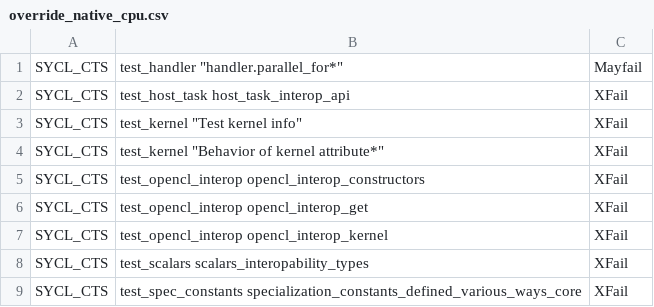
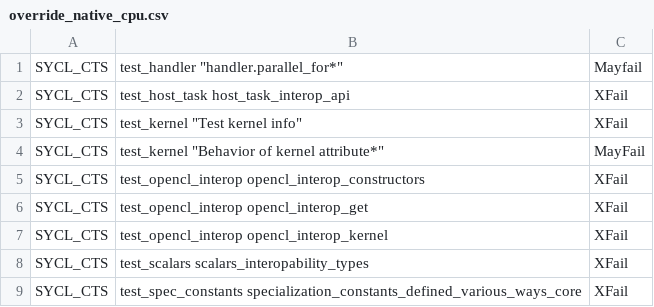
Before and after one commit to uxlfoundation/oneapi-construction-kit, a CSV file: .github/sycl_cts/override_native_cpu.csv, drawn as a sheet; only a part is shown.

Commit message:
Add SYCL CTS native_cpu aarch64 to CI  (#742)

```diff
--- a/.github/sycl_cts/override_native_cpu.csv
+++ b/.github/sycl_cts/override_native_cpu.csv
@@ -3,3 +3,3 @@ SYCL_CTS,test_host_task host_task_interop_api,XFail
 SYCL_CTS,test_kernel "Test kernel info",XFail
-SYCL_CTS,test_kernel "Behavior of kernel attribute*",XFail
+SYCL_CTS,test_kernel "Behavior of kernel attribute*",MayFail
 SYCL_CTS,test_opencl_interop opencl_interop_constructors,XFail
```
Also changed, not shown: 4 other files.
